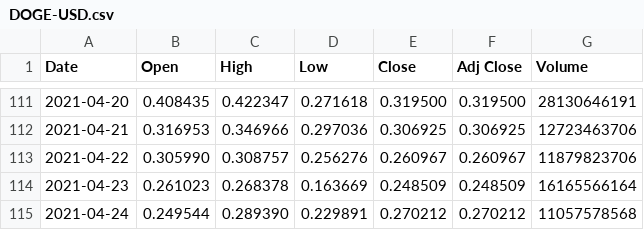
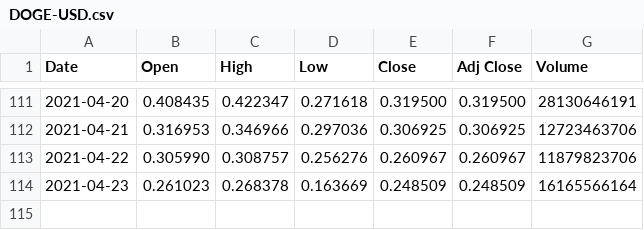
Before and after one commit to Q-oro/DATA115_Spring2021, a CSV file: DOGE-USD.csv, drawn as a sheet; only a part is shown, gaps mark what is left out; the diff names each change by its address in the sheet, - before the commit and + after, or states it on an @@ line.

Commit message:
Update DOGE-USD.csv

```diff
--- a/DOGE-USD.csv
+++ b/DOGE-USD.csv
-row 115: 2021-04-24 | 0.249544 | 0.289390 | 0.229891 | 0.270212 | 0.270212 | 11057578568
```
